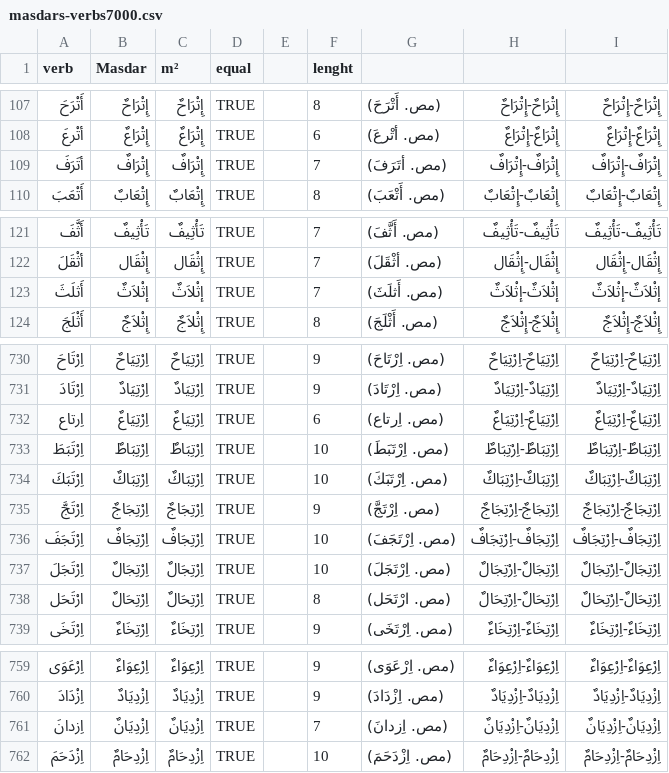
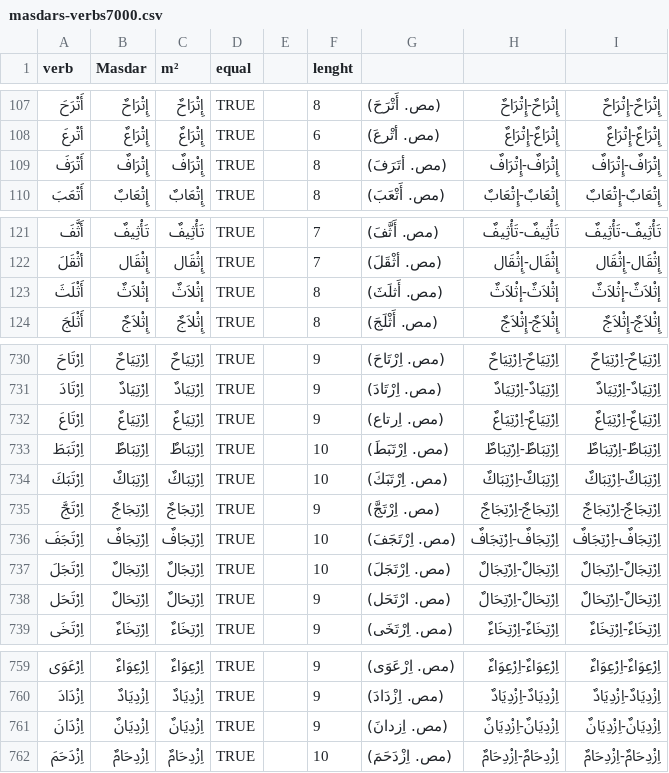
Before and after one commit to linuxscout/fareh, a CSV file: data/dictionaries/masdars-verbs7000.csv, drawn as a sheet; only a part is shown, gaps mark what is left out; the diff covers the shown part only.

Commit message:
update

```diff
--- a/data/dictionaries/masdars-verbs7000.csv
+++ b/data/dictionaries/masdars-verbs7000.csv
@@ -108,3 +108,3 @@ verb,Masdar,m²,equal,,lenght,,,
 أتْرعَ,إِتْرَاعٌ,إِتْرَاعٌ ,TRUE,,6,(مص. أتْرعَ),إِتْرَاعٌ-إِتْرَاعٌ ,إِتْرَاعٌ-إِتْرَاعٌ
-أتَرَفَ,إِتْرَافٌ,إِتْرَافٌ ,TRUE,,7,(مص. أتَرَفَ),إِتْرَافٌ-إِتْرَافٌ ,إِتْرَافٌ-إِتْرَافٌ
+أَتْرَفَ,إِتْرَافٌ,إِتْرَافٌ ,TRUE,,8,(مص. أتَرَفَ),إِتْرَافٌ-إِتْرَافٌ ,إِتْرَافٌ-إِتْرَافٌ
 أَتْعَبَ,إِتْعَابٌ,إِتْعَابٌ ,TRUE,,8,(مص. أَتْعَبَ),إِتْعَابٌ-إِتْعَابٌ ,إِتْعَابٌ-إِتْعَابٌ
@@ -122,3 +122,3 @@ verb,Masdar,m²,equal,,lenght,,,
 أثْقَلَ,إِثْقَال,إِثْقَال ,TRUE,,7,(مص. أثْقَلَ),إِثْقَال-إِثْقَال ,إِثْقَال-إِثْقَال
-أَثلَثَ,إثْلاَثٌ,إثْلاَثٌ ,TRUE,,7,(مص. أَثلَثَ),إثْلاَثٌ-إثْلاَثٌ ,إثْلاَثٌ-إثْلاَثٌ
+أَثْلَثَ,إثْلاَثٌ,إثْلاَثٌ ,TRUE,,8,(مص. أَثلَثَ),إثْلاَثٌ-إثْلاَثٌ ,إثْلاَثٌ-إثْلاَثٌ
 أَثْلَجَ,إِثْلاَجٌ,إِثْلاَجٌ ,TRUE,,8,(مص. أَثْلَجَ),إِثْلاَجٌ-إِثْلاَجٌ ,إِثْلاَجٌ-إِثْلاَجٌ
@@ -731,3 +731,3 @@ verb,Masdar,m²,equal,,lenght,,,
 اِرْتَادَ,اِرْتِيَادٌ,اِرْتِيَادٌ ,TRUE,,9,(مص. اِرْتَادَ),اِرْتِيَادٌ-اِرْتِيَادٌ ,اِرْتِيَادٌ-اِرْتِيَادٌ
-اِرتاع,اِرْتِيَاعٌ,اِرْتِيَاعٌ ,TRUE,,6,(مص. اِرتاع),اِرْتِيَاعٌ-اِرْتِيَاعٌ ,اِرْتِيَاعٌ-اِرْتِيَاعٌ
+اِرْتَاعَ,اِرْتِيَاعٌ,اِرْتِيَاعٌ ,TRUE,,9,(مص. اِرتاع),اِرْتِيَاعٌ-اِرْتِيَاعٌ ,اِرْتِيَاعٌ-اِرْتِيَاعٌ
 اِرْتَبَطَ,اِرْتِبَاطٌ,اِرْتِبَاطٌ ,TRUE,,10,(مص. اِرْتَبَطَ),اِرْتِبَاطٌ-اِرْتِبَاطٌ ,اِرْتِبَاطٌ-اِرْتِبَاطٌ
@@ -737,3 +737,3 @@ verb,Masdar,m²,equal,,lenght,,,
 اِرْتَجَلَ,اِرْتِجَالٌ,اِرْتِجَالٌ ,TRUE,,10,(مص. اِرْتَجَلَ),اِرْتِجَالٌ-اِرْتِجَالٌ ,اِرْتِجَالٌ-اِرْتِجَالٌ
-ارْتَحَل,اِرْتِحَالٌ,اِرْتِحَالٌ ,TRUE,,8,(مص. ارْتَحَل),اِرْتِحَالٌ-اِرْتِحَالٌ ,اِرْتِحَالٌ-اِرْتِحَالٌ
+اِرْتَحَل,اِرْتِحَالٌ,اِرْتِحَالٌ ,TRUE,,9,(مص. ارْتَحَل),اِرْتِحَالٌ-اِرْتِحَالٌ ,اِرْتِحَالٌ-اِرْتِحَالٌ
 اِرْتَخَى,اِرْتِخَاءٌ,اِرْتِخَاءٌ ,TRUE,,9,(مص. اِرْتَخَى),اِرْتِخَاءٌ-اِرْتِخَاءٌ ,اِرْتِخَاءٌ-اِرْتِخَاءٌ
@@ -760,3 +760,3 @@ verb,Masdar,m²,equal,,lenght,,,
 اِزْدَادَ,اِزْدِيَادٌ,اِزْدِيَادٌ ,TRUE,,9,(مص. اِزْدَادَ),اِزْدِيَادٌ-اِزْدِيَادٌ ,اِزْدِيَادٌ-اِزْدِيَادٌ
-اِزدانَ,اِزْدِيَانٌ,اِزْدِيَانٌ ,TRUE,,7,(مص. اِزدانَ),اِزْدِيَانٌ-اِزْدِيَانٌ ,اِزْدِيَانٌ-اِزْدِيَانٌ
+اِزْدَانَ,اِزْدِيَانٌ,اِزْدِيَانٌ ,TRUE,,9,(مص. اِزدانَ),اِزْدِيَانٌ-اِزْدِيَانٌ ,اِزْدِيَانٌ-اِزْدِيَانٌ
 اِزْدَحَمَ,اِزْدِحَامٌ,اِزْدِحَامٌ ,TRUE,,10,(مص. اِزْدَحَمَ),اِزْدِحَامٌ-اِزْدِحَامٌ ,اِزْدِحَامٌ-اِزْدِحَامٌ
```
Also changed, not shown: 12 edited cells elsewhere in this file.
